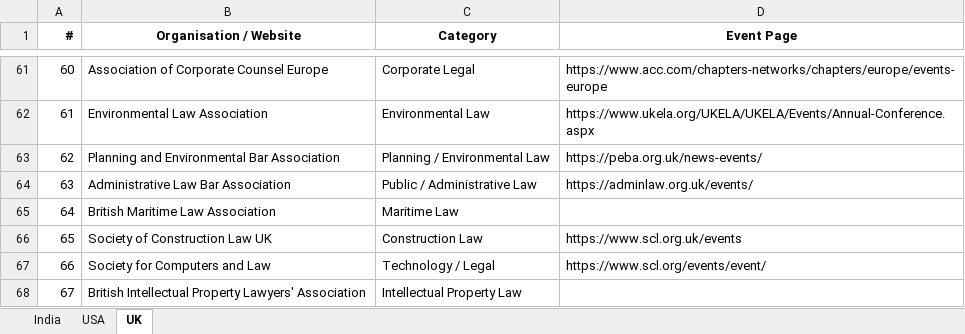
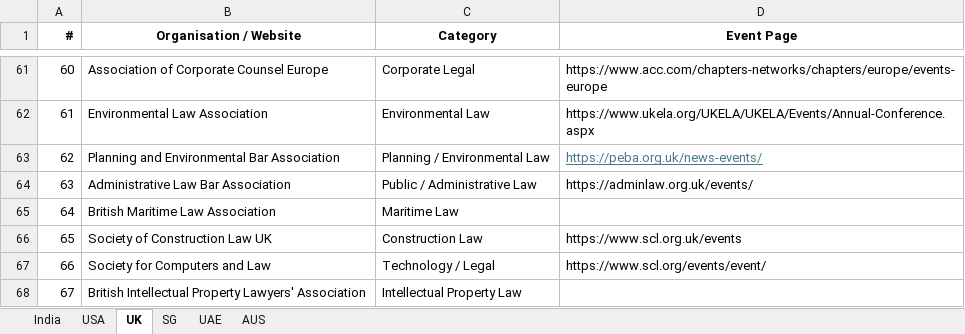
Before and after one commit to marketing-m2k/Expertly_events, an Excel workbook: Sources/Event_scrapper_-_Website_completed.xlsx, sheet UK, drawn as a sheet; only a part is shown, gaps mark what is left out; values as stored, in another font and other column widths than the file's, no borders; the diff names each change by its address in the sheet, - before the commit and + after, or states it on an @@ line.

```diff
--- a/Sources/Event_scrapper_-_Website_completed.xlsx (sheet UK)
+++ b/Sources/Event_scrapper_-_Website_completed.xlsx (sheet UK)
+sheet tab: SG
+sheet tab: UAE
+sheet tab: AUS
@@ D63 underline: off → on, text colour: black → #467886 @@
```
